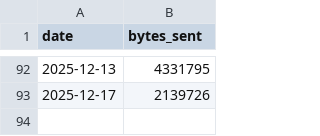
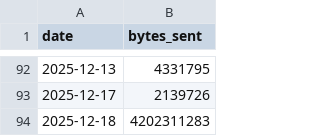
Before and after one commit to aplbrain/ember-dandi-access-summaries, a TSV file: content/summaries/archive/by_day.tsv, drawn as a sheet; only a part is shown, gaps mark what is left out.

```diff
--- a/content/summaries/archive/by_day.tsv
+++ b/content/summaries/archive/by_day.tsv
@@ -93 +93,2 @@ date	bytes_sent
 2025-12-17	2139726
+2025-12-18	4202311283
```
Also changed, not shown: content/summaries/archive/by_region.tsv, content/summaries/unassociated/by_day.tsv, 4 other files.
